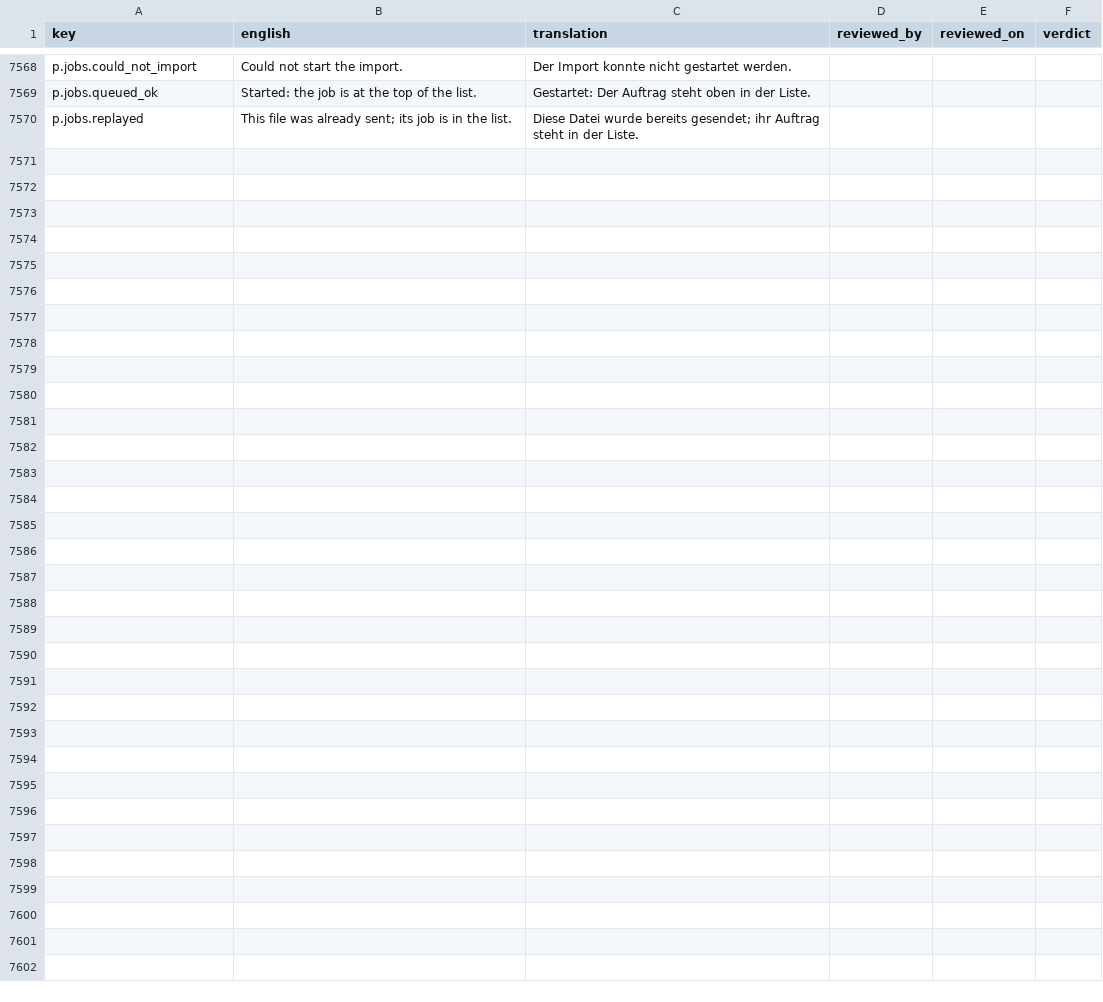
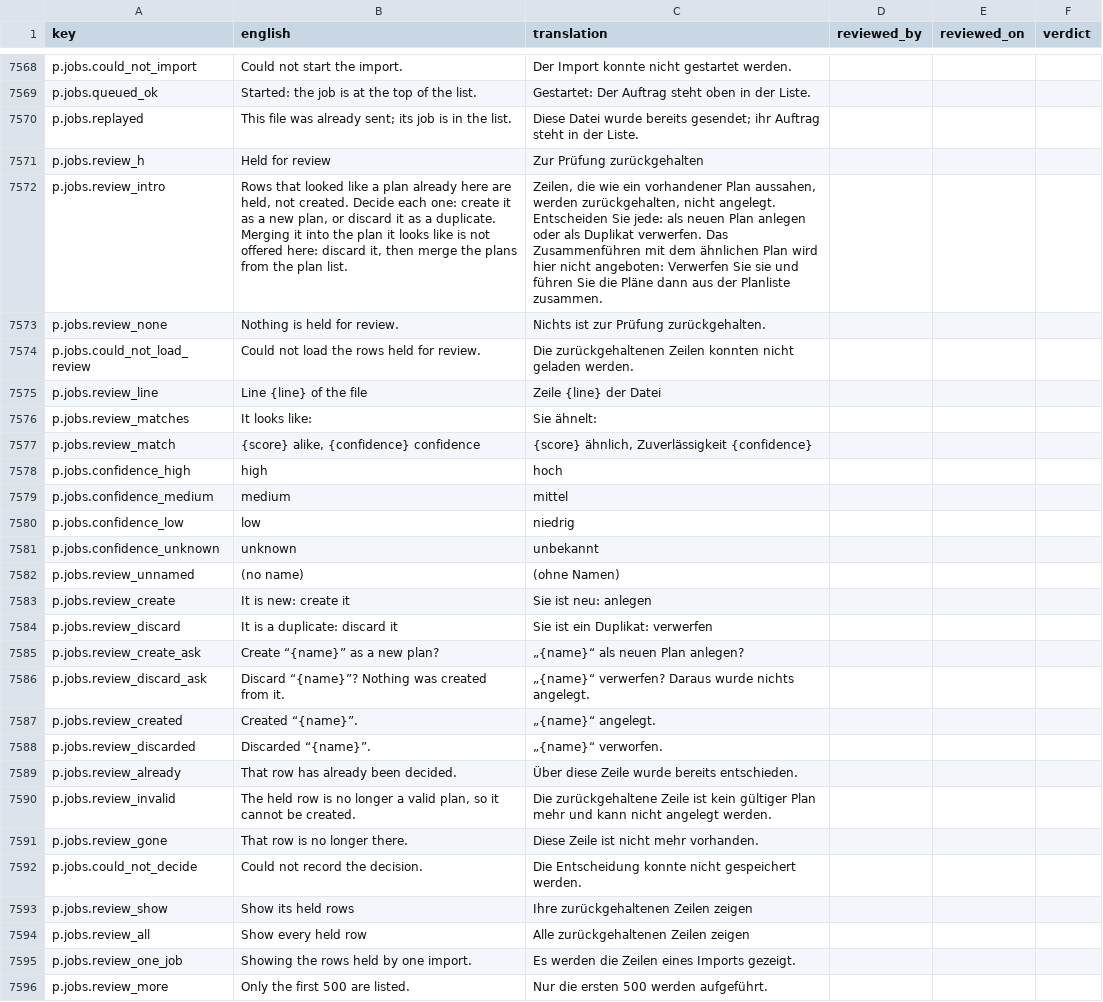
Before and after one commit to project-portfolio-management/project-portfolio-management, a CSV file: governance/translation-reviews/de-001.csv, drawn as a sheet; only a part is shown, gaps mark what is left out; the diff covers the shown part only.

```diff
--- a/governance/translation-reviews/de-001.csv
+++ b/governance/translation-reviews/de-001.csv
@@ -7570 +7570,27 @@ p.jobs.queued_ok,Started: the job is at the top of the list.,Gestartet: Der Auft
 p.jobs.replayed,This file was already sent; its job is in the list.,Diese Datei wurde bereits gesendet; ihr Auftrag steht in der Liste.,,,
+p.jobs.review_h,Held for review,Zur Prüfung zurückgehalten,,,
+p.jobs.review_intro,"Rows that looked like a plan already here are held, not created. Decide each one: create it as a new plan, or discard it as a duplicate. Merging it into the plan it looks like is not offered here: discard it, then merge the plans from the plan list.","Zeilen, die wie ein vorhandener Plan aussahen, werden zurückgehalten, nicht angelegt. Entscheiden Sie jede: als neuen Plan anlegen oder als Duplikat verwerfen. Das Zusammenführen mit dem ähnlichen Plan wird hier nicht angeboten: Verwerfen Sie sie und führen Sie die Pläne dann aus der Planliste zusammen.",,,
+p.jobs.review_none,Nothing is held for review.,Nichts ist zur Prüfung zurückgehalten.,,,
+p.jobs.could_not_load_review,Could not load the rows held for review.,Die zurückgehaltenen Zeilen konnten nicht geladen werden.,,,
+p.jobs.review_line,Line {line} of the file,Zeile {line} der Datei,,,
+p.jobs.review_matches,It looks like:,Sie ähnelt:,,,
+p.jobs.review_match,"{score} alike, {confidence} confidence","{score} ähnlich, Zuverlässigkeit {confidence}",,,
+p.jobs.confidence_high,high,hoch,,,
+p.jobs.confidence_medium,medium,mittel,,,
+p.jobs.confidence_low,low,niedrig,,,
+p.jobs.confidence_unknown,unknown,unbekannt,,,
+p.jobs.review_unnamed,(no name),(ohne Namen),,,
+p.jobs.review_create,It is new: create it,Sie ist neu: anlegen,,,
+p.jobs.review_discard,It is a duplicate: discard it,Sie ist ein Duplikat: verwerfen,,,
+p.jobs.review_create_ask,Create “{name}” as a new plan?,„{name}“ als neuen Plan anlegen?,,,
+p.jobs.review_discard_ask,Discard “{name}”? Nothing was created from it.,„{name}“ verwerfen? Daraus wurde nichts angelegt.,,,
+p.jobs.review_created,Created “{name}”.,„{name}“ angelegt.,,,
+p.jobs.review_discarded,Discarded “{name}”.,„{name}“ verworfen.,,,
+p.jobs.review_already,That row has already been decided.,Über diese Zeile wurde bereits entschieden.,,,
+p.jobs.review_invalid,"The held row is no longer a valid plan, so it cannot be created.",Die zurückgehaltene Zeile ist kein gültiger Plan mehr und kann nicht angelegt werden.,,,
+p.jobs.review_gone,That row is no longer there.,Diese Zeile ist nicht mehr vorhanden.,,,
+p.jobs.could_not_decide,Could not record the decision.,Die Entscheidung konnte nicht gespeichert werden.,,,
+p.jobs.review_show,Show its held rows,Ihre zurückgehaltenen Zeilen zeigen,,,
+p.jobs.review_all,Show every held row,Alle zurückgehaltenen Zeilen zeigen,,,
+p.jobs.review_one_job,Showing the rows held by one import.,Es werden die Zeilen eines Imports gezeigt.,,,
+p.jobs.review_more,Only the first 500 are listed.,Nur die ersten 500 werden aufgeführt.,,,
```
Also changed, not shown: 2 edited cells elsewhere in this file, governance/translation-reviews/ar-001.csv, governance/translation-reviews/de-de.csv, 40 other files.
